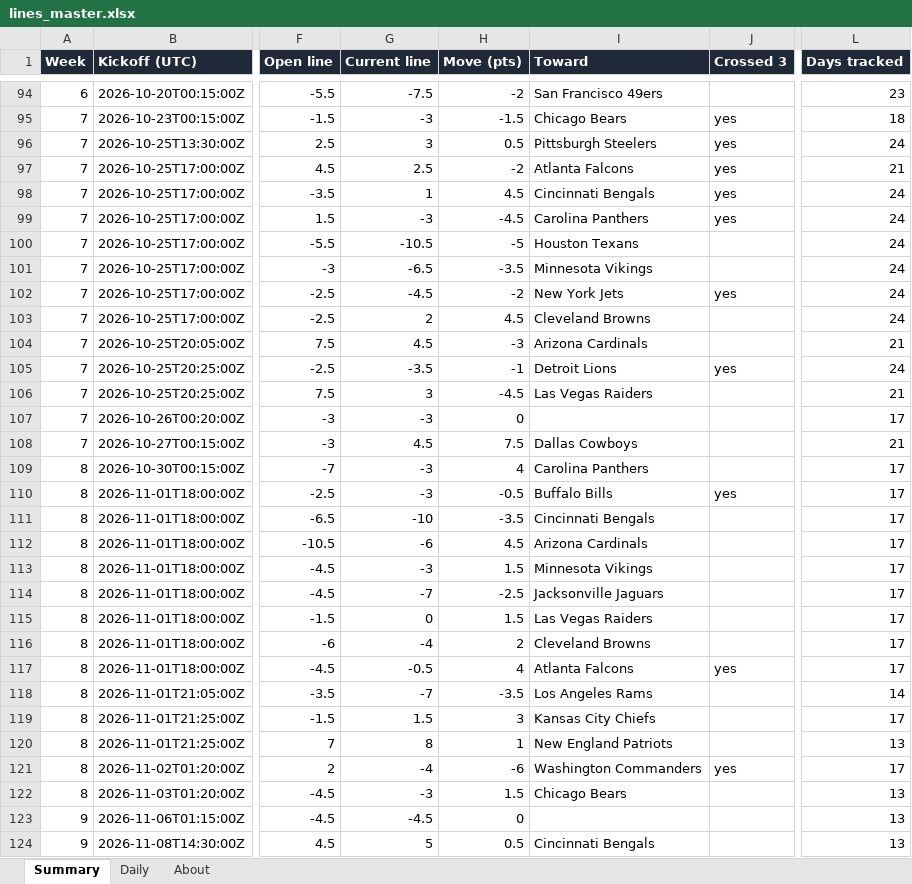
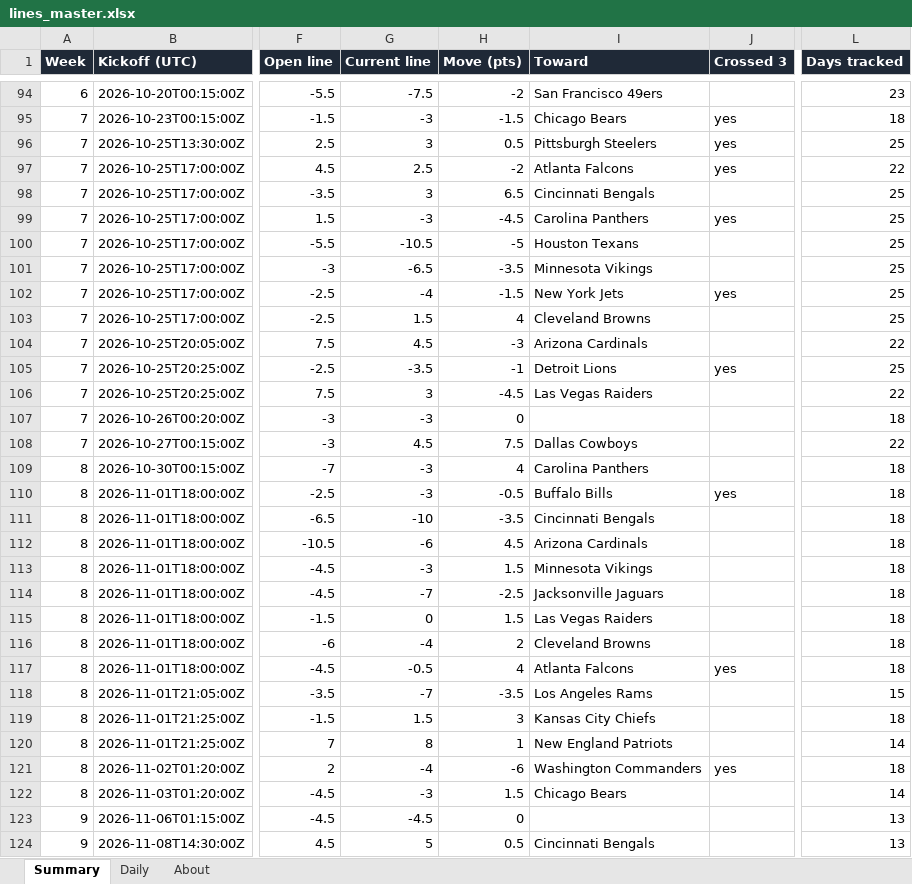
Before and after one commit to G4-Admin/nfl-line-tracker, an Excel workbook: data/lines_master.xlsx, sheet Summary, drawn as a sheet; only a part is shown, gaps mark what is left out; values as stored, in another font and other column widths than the file's, no borders; the diff names each change by its address in the sheet, - before the commit and + after, or states it on an @@ line.

```diff
--- a/data/lines_master.xlsx (sheet Summary)
+++ b/data/lines_master.xlsx (sheet Summary)
-L96 (Days tracked): 24
+L96 (Days tracked): 25
-L97 (Days tracked): 21
+L97 (Days tracked): 22
-G98 (Current line): 1
+G98 (Current line): 3
-H98 (Move (pts)): 4.5
+H98 (Move (pts)): 6.5
-J98 (Crossed 3): yes
+J98 (Crossed 3): (empty)
-L98:L103 (Days tracked): 24
+L98:L103 (Days tracked): 25
-G102 (Current line): -4.5
+G102 (Current line): -4
-H102 (Move (pts)): -2
+H102 (Move (pts)): -1.5
-G103 (Current line): 2
+G103 (Current line): 1.5
-H103 (Move (pts)): 4.5
+H103 (Move (pts)): 4
-L104 (Days tracked): 21
+L104 (Days tracked): 22
-L105 (Days tracked): 24
+L105 (Days tracked): 25
-L106 (Days tracked): 21
+L106 (Days tracked): 22
-L107 (Days tracked): 17
+L107 (Days tracked): 18
-L108 (Days tracked): 21
+L108 (Days tracked): 22
-L109:L117 (Days tracked): 17
+L109:L117 (Days tracked): 18
-L118 (Days tracked): 14
+L118 (Days tracked): 15
-L119 (Days tracked): 17
+L119 (Days tracked): 18
-L120 (Days tracked): 13
+L120 (Days tracked): 14
-L121 (Days tracked): 17
+L121 (Days tracked): 18
-L122 (Days tracked): 13
+L122 (Days tracked): 14
```
Also changed, not shown: sheet Daily, sheet About, 5 other files.
